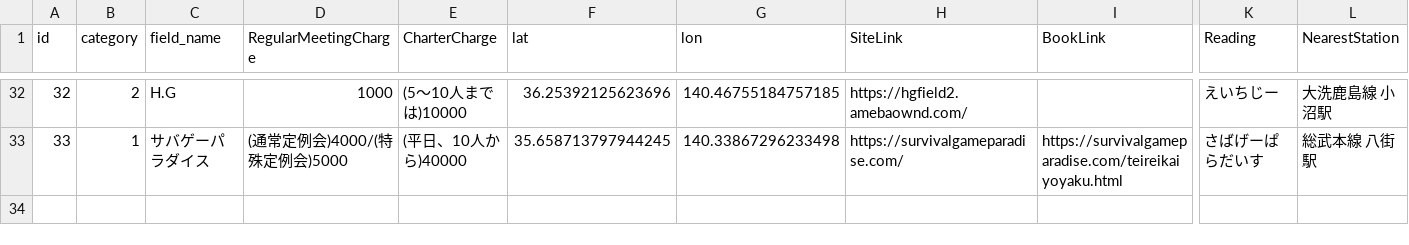
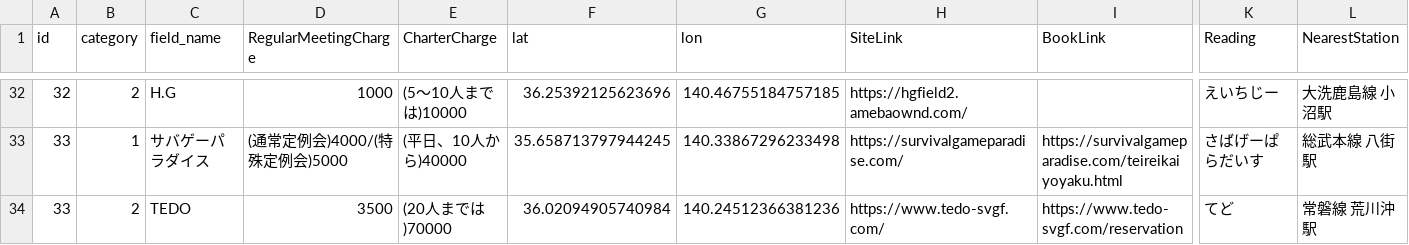
Before and after one commit to yoshi615/AirsoftFieldMap, a CSV file: FieldList.csv, drawn as a sheet; only a part is shown, gaps mark what is left out; rows hold the shown columns only; the diff names each change by its address in the sheet, - before the commit and + after, or states it on an @@ line.

```diff
--- a/FieldList.csv
+++ b/FieldList.csv
+row 34: 33 | 2 | TEDO | 3500 | (20人までは)70000 | 36.02094905740984 | 140.24512366381236 | https://www.tedo-svgf.com/ | https://www.tedo-svgf.com/reservation | てど | 常磐線 荒川沖駅
```
Also changed, not shown: 2 other files.
